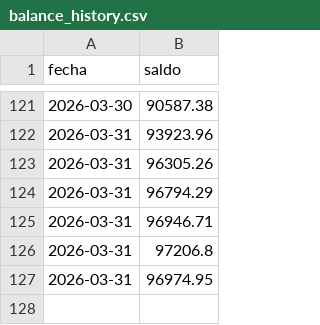
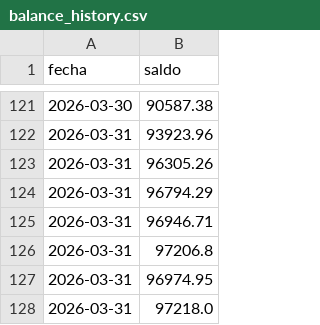
Before and after one commit to Men2zAI/QuantumTrader, a CSV file: balance_history.csv, drawn as a sheet; only a part is shown, gaps mark what is left out; the diff names each change by its address in the sheet, - before the commit and + after, or states it on an @@ line.

```diff
--- a/balance_history.csv
+++ b/balance_history.csv
+row 128: 2026-03-31 | 97218.0
```
